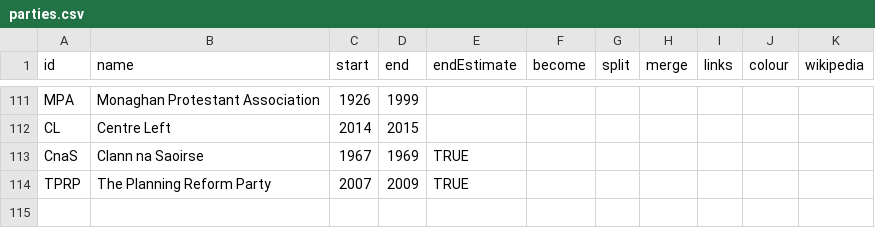
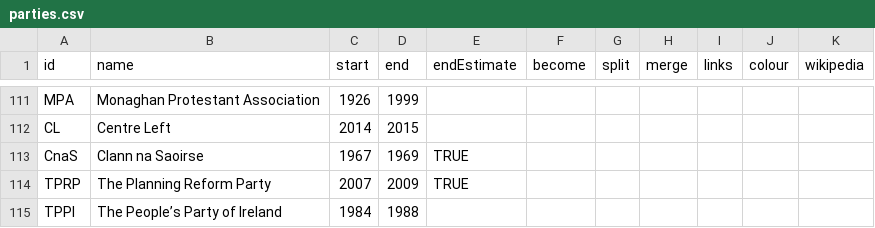
Before and after one commit to Aonrud/Irish-Electoral-Parties, a CSV file: docs/parties.csv, drawn as a sheet; only a part is shown, gaps mark what is left out; the diff names each change by its address in the sheet, - before the commit and + after, or states it on an @@ line.

Commit message:
content: add The People's Party of Ireland
See https://irishelectionliterature.com/tag/peoples-party-of-ireland/

```diff
--- a/docs/parties.csv
+++ b/docs/parties.csv
+row 115: TPPI | The People’s Party of Ireland | 1984 | 1988
```
